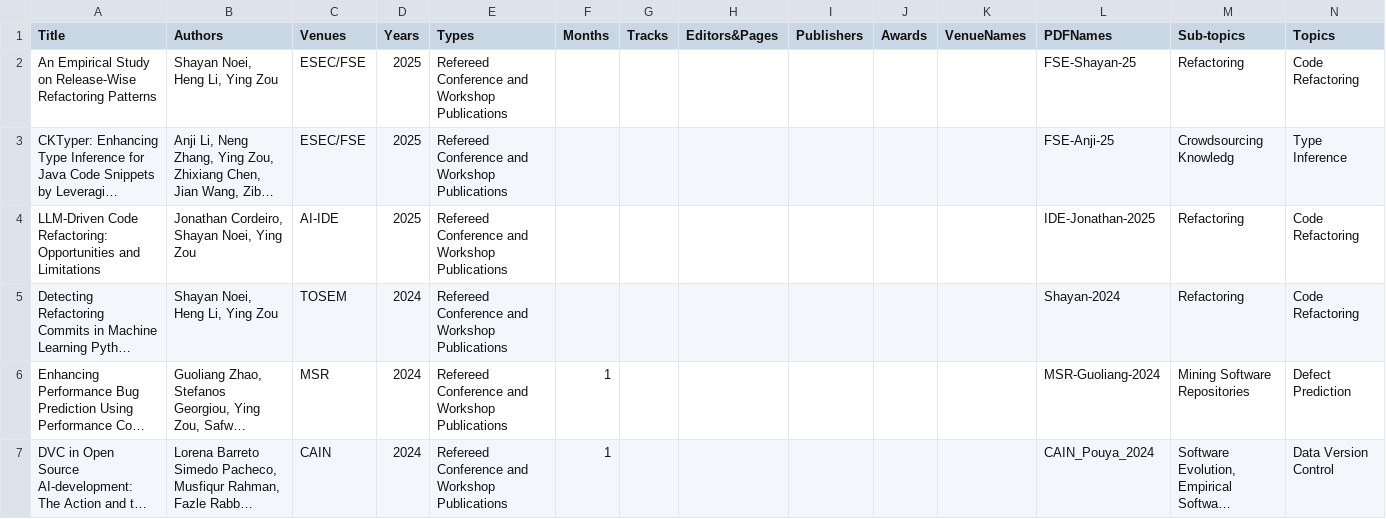
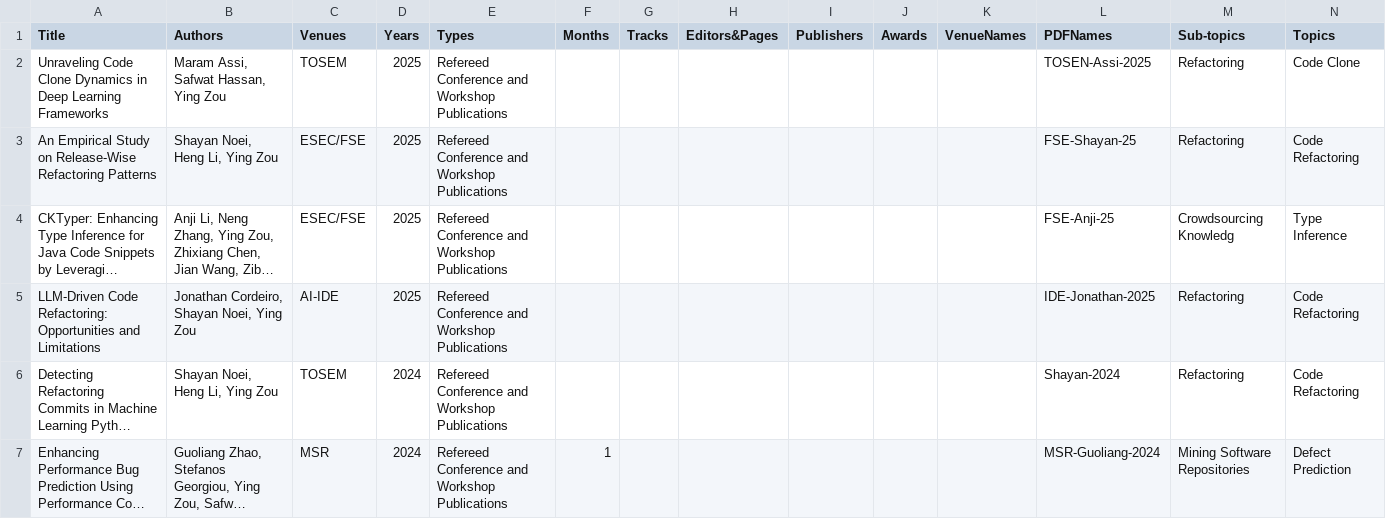
Before and after one commit to seal-queensu/seal-queensu.github.io, a CSV file: publications/PublicationList.csv, drawn as a sheet; only a part is shown; the shorter side is filled out with more unchanged rows; long unchanged cells end in …; rows hold the shown columns only; the diff names each change by its address in the sheet, - before the commit and + after, or states it on an @@ line.

Commit message:
Update PublicationList.csv

```diff
--- a/publications/PublicationList.csv
+++ b/publications/PublicationList.csv
+row 2: Unraveling Code Clone Dynamics in Deep Learning Frameworks | Maram Assi, Safwat Hassan, Ying Zou | TOSEM | 2025 | Refereed Conference and Workshop Publications |  |  |  |  |  |  | TOSEN-Assi-2025 | Refactoring | Code Clone
```
